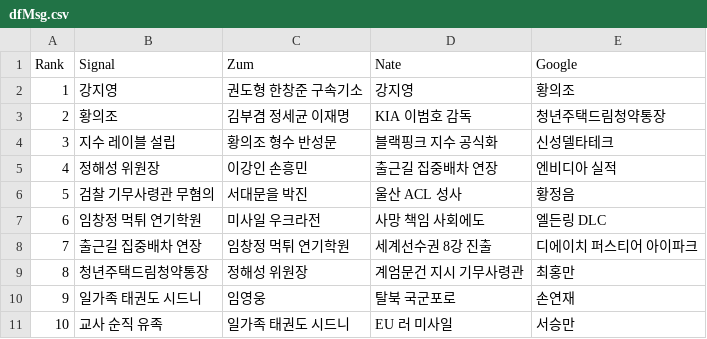
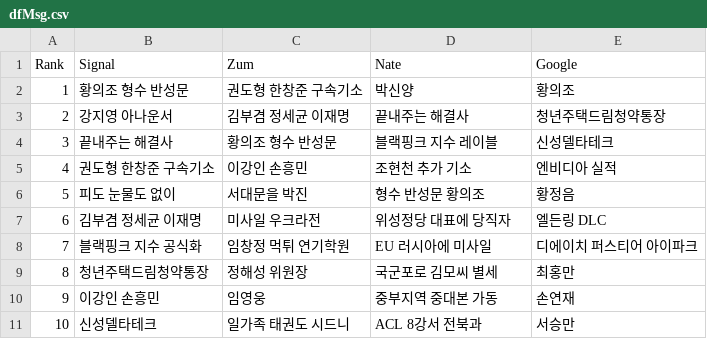
Before and after one commit to TrackerIssues/0301_TeleCollectData, a CSV file: dfMsg.csv, drawn as a sheet.

```diff
--- a/dfMsg.csv
+++ b/dfMsg.csv
@@ -1,11 +1,11 @@
 Rank,Signal,Zum,Nate,Google
-1,강지영,권도형 한창준 구속기소,강지영,황의조
-2,황의조,김부겸 정세균 이재명,KIA 이범호 감독,청년주택드림청약통장
-3,지수 레이블 설립,황의조 형수 반성문,블랙핑크 지수 공식화,신성델타테크
-4,정해성 위원장,이강인 손흥민,출근길 집중배차 연장,엔비디아 실적
-5,검찰 기무사령관 무혐의,서대문을 박진,울산 ACL 성사,황정음
-6,임창정 먹튀 연기학원,미사일 우크라전,사망 책임 사회에도,엘든링 DLC
-7,출근길 집중배차 연장,임창정 먹튀 연기학원,세계선수권 8강 진출,디에이치 퍼스티어 아이파크
-8,청년주택드림청약통장,정해성 위원장,계엄문건 지시 기무사령관,최홍만
-9,일가족 태권도 시드니,임영웅,탈북 국군포로,손연재
-10,교사 순직 유족,일가족 태권도 시드니,EU 러 미사일,서승만
+1,황의조 형수 반성문,권도형 한창준 구속기소,박신양,황의조
+2,강지영 아나운서,김부겸 정세균 이재명,끝내주는 해결사,청년주택드림청약통장
+3,끝내주는 해결사,황의조 형수 반성문,블랙핑크 지수 레이블,신성델타테크
+4,권도형 한창준 구속기소,이강인 손흥민,조현천 추가 기소,엔비디아 실적
+5,피도 눈물도 없이,서대문을 박진,형수 반성문 황의조,황정음
+6,김부겸 정세균 이재명,미사일 우크라전,위성정당 대표에 당직자,엘든링 DLC
+7,블랙핑크 지수 공식화,임창정 먹튀 연기학원,EU 러시아에 미사일,디에이치 퍼스티어 아이파크
+8,청년주택드림청약통장,정해성 위원장,국군포로 김모씨 별세,최홍만
+9,이강인 손흥민,임영웅,중부지역 중대본 가동,손연재
+10,신성델타테크,일가족 태권도 시드니,ACL 8강서 전북과,서승만
```
Also changed, not shown: dfKeyWord.csv.
